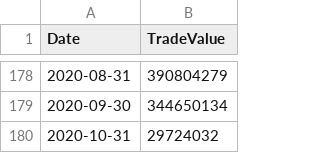
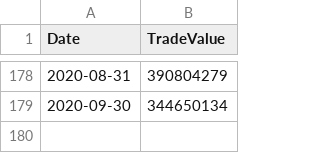
Before and after one commit to avnish98/data-for-colab, a CSV file: steel_exports_china_august.csv, drawn as a sheet; only a part is shown, gaps mark what is left out; the diff names each change by its address in the sheet, - before the commit and + after, or states it on an @@ line.

```diff
--- a/steel_exports_china_august.csv
+++ b/steel_exports_china_august.csv
-row 180: 2020-10-31 | 29724032
```
